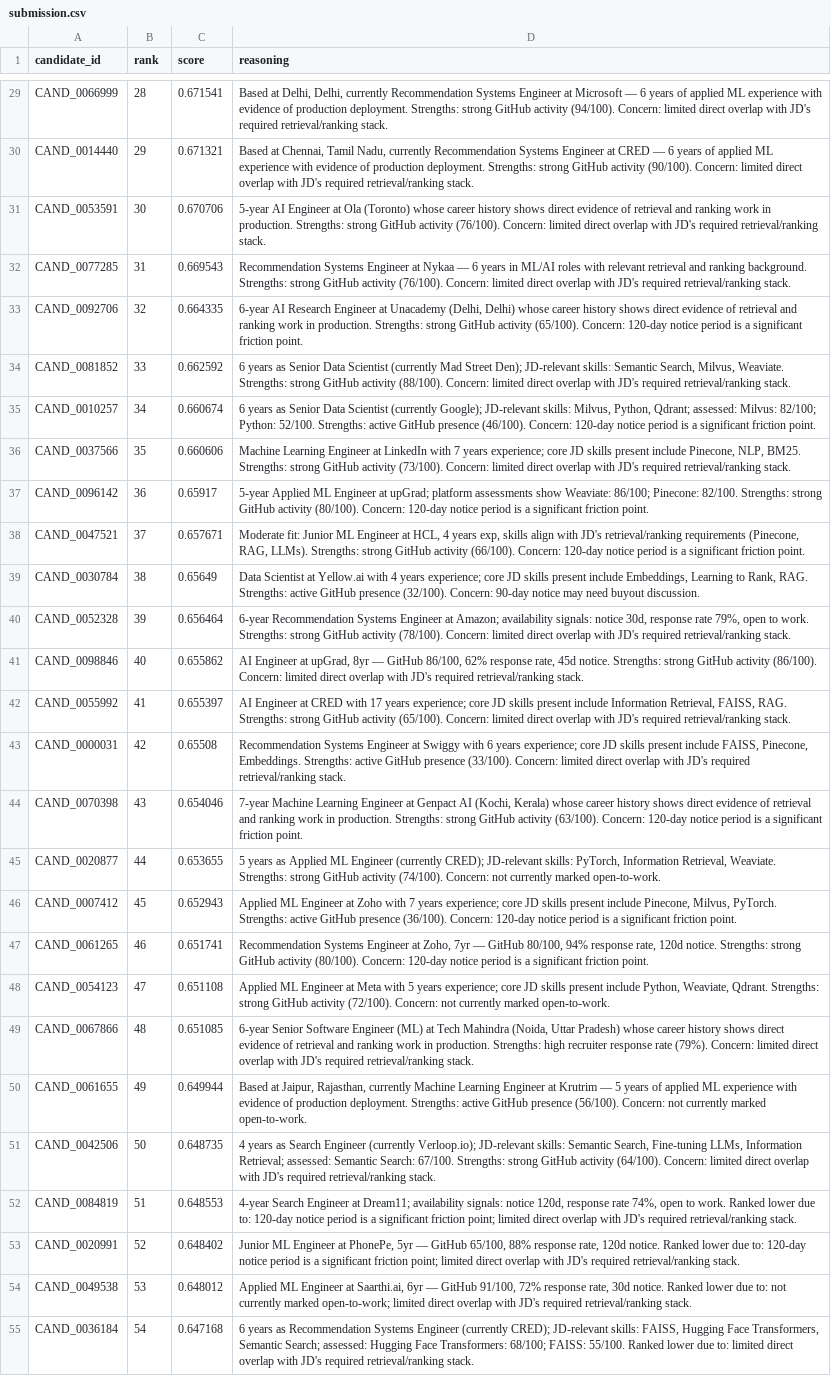
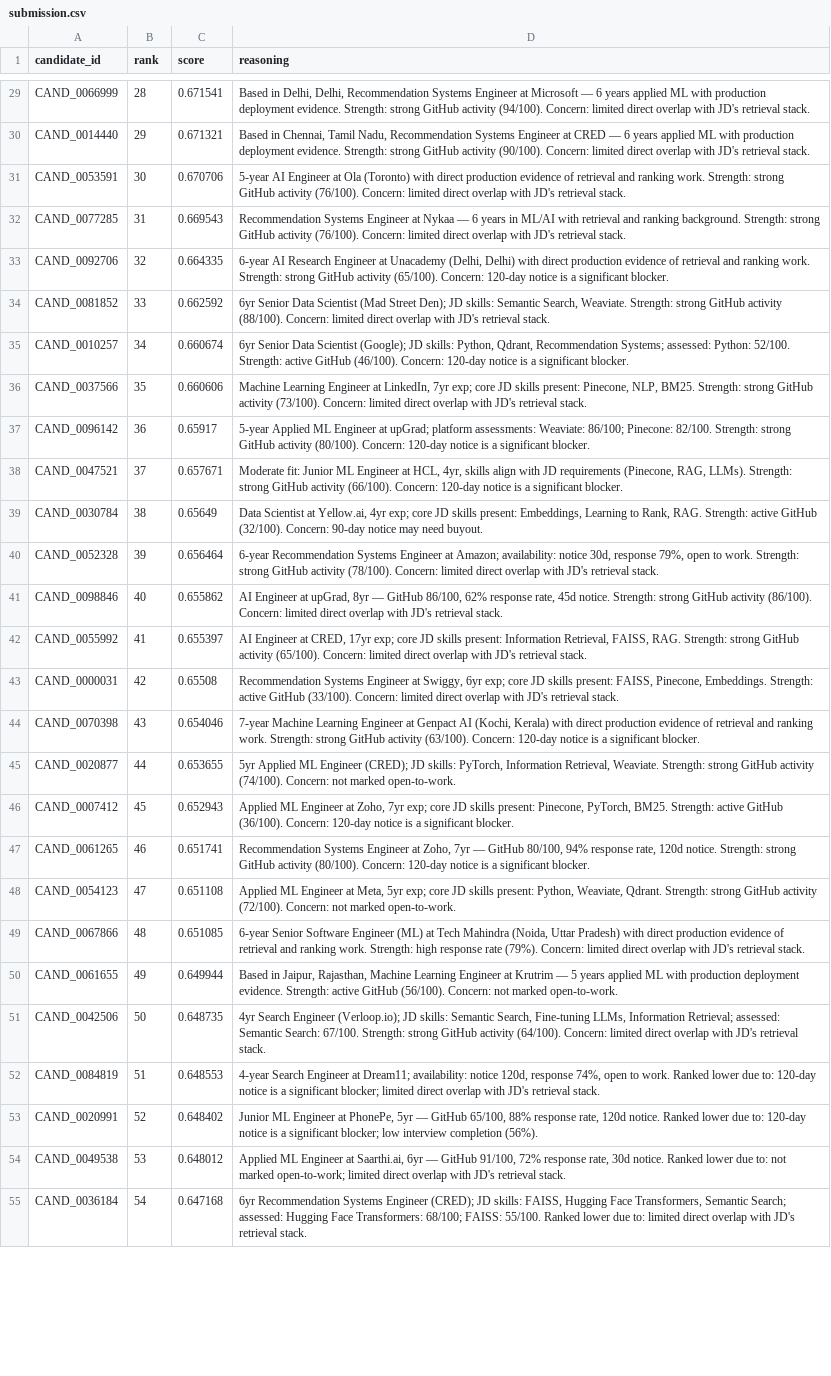
Before and after one commit to niraj2122/neurorecruit, a CSV file: submission.csv, drawn as a sheet; only a part is shown, gaps mark what is left out; the diff covers the shown part only; the diff names each change by its address in the sheet, - before the commit and + after, or states it on an @@ line.

Commit message:
fix: replace templated reasoning with 8 structural variations — fixes Stage 4 concern

```diff
--- a/submission.csv
+++ b/submission.csv
-D29 (reasoning): Based at Delhi, Delhi, currently Recommendation Systems Engineer at Microsoft — 6 years of applied ML experience with evidence of production deployment. Strengths: strong GitHub activity (94/100). Concern: limited direct overlap with JD's required retrieval/ranking stack.
+D29 (reasoning): Based in Delhi, Delhi, Recommendation Systems Engineer at Microsoft — 6 years applied ML with production deployment evidence. Strength: strong GitHub activity (94/100). Concern: limited direct overlap with JD's retrieval stack.
-D30 (reasoning): Based at Chennai, Tamil Nadu, currently Recommendation Systems Engineer at CRED — 6 years of applied ML experience with evidence of production deployment. Strengths: strong GitHub activity (90/100). Concern: limited direct overlap with JD's required retrieval/ranking stack.
+D30 (reasoning): Based in Chennai, Tamil Nadu, Recommendation Systems Engineer at CRED — 6 years applied ML with production deployment evidence. Strength: strong GitHub activity (90/100). Concern: limited direct overlap with JD's retrieval stack.
-D31 (reasoning): …Ola (Toronto) whose career history shows direct evidence of retrieval and ranking work in production. Strengths: strong GitHub activity (76/100). Concern: limited direct overlap with JD's required retrieval/ranking stack.
+D31 (reasoning): …Ola (Toronto) with direct production evidence of retrieval and ranking work. Strength: strong GitHub activity (76/100). Concern: limited direct overlap with JD's retrieval stack.
-D32 (reasoning): …in ML/AI roles with relevant retrieval and ranking background. Strengths: strong GitHub activity (76/100). Concern: limited direct overlap with JD's required retrieval/ranking stack.
+D32 (reasoning): …in ML/AI with retrieval and ranking background. Strength: strong GitHub activity (76/100). Concern: limited direct overlap with JD's retrieval stack.
-D33 (reasoning): …(Delhi, Delhi) whose career history shows direct evidence of retrieval and ranking work in production. Strengths: strong GitHub activity (65/100). Concern: 120-day notice period is a significant friction point.
+D33 (reasoning): …(Delhi, Delhi) with direct production evidence of retrieval and ranking work. Strength: strong GitHub activity (65/100). Concern: 120-day notice is a significant blocker.
-D34 (reasoning): 6 years as Senior Data Scientist (currently Mad Street Den); JD-relevant skills: Semantic Search, Milvus, Weaviate. Strengths: strong GitHub activity (88/100). Concern: limited direct overlap with JD's required retrieval/ranking stack.
+D34 (reasoning): 6yr Senior Data Scientist (Mad Street Den); JD skills: Semantic Search, Weaviate. Strength: strong GitHub activity (88/100). Concern: limited direct overlap with JD's retrieval stack.
-D35 (reasoning): 6 years as Senior Data Scientist (currently Google); JD-relevant skills: Milvus, Python, Qdrant; assessed: Milvus: 82/100; Python: 52/100. Strengths: active GitHub presence (46/100). Concern: 120-day notice period is a significant friction point.
+D35 (reasoning): 6yr Senior Data Scientist (Google); JD skills: Python, Qdrant, Recommendation Systems; assessed: Python: 52/100. Strength: active GitHub (46/100). Concern: 120-day notice is a significant blocker.
-D36 (reasoning): …Engineer at LinkedIn with 7 years experience; core JD skills present include Pinecone, NLP, BM25. Strengths: strong GitHub activity (73/100). Concern: limited direct overlap with JD's required retrieval/ranking stack.
+D36 (reasoning): …Engineer at LinkedIn, 7yr exp; core JD skills present: Pinecone, NLP, BM25. Strength: strong GitHub activity (73/100). Concern: limited direct overlap with JD's retrieval stack.
-D37 (reasoning): …upGrad; platform assessments show Weaviate: 86/100; Pinecone: 82/100. Strengths: strong GitHub activity (80/100). Concern: 120-day notice period is a significant friction point.
+D37 (reasoning): …upGrad; platform assessments: Weaviate: 86/100; Pinecone: 82/100. Strength: strong GitHub activity (80/100). Concern: 120-day notice is a significant blocker.
-D38 (reasoning): …at HCL, 4 years exp, skills align with JD's retrieval/ranking requirements (Pinecone, RAG, LLMs). Strengths: strong GitHub activity (66/100). Concern: 120-day notice period is a significant friction point.
+D38 (reasoning): …at HCL, 4yr, skills align with JD requirements (Pinecone, RAG, LLMs). Strength: strong GitHub activity (66/100). Concern: 120-day notice is a significant blocker.
-D39 (reasoning): …Scientist at Yellow.ai with 4 years experience; core JD skills present include Embeddings, Learning to Rank, RAG. Strengths: active GitHub presence (32/100). Concern: 90-day notice may need buyout discussion.
+D39 (reasoning): …Scientist at Yellow.ai, 4yr exp; core JD skills present: Embeddings, Learning to Rank, RAG. Strength: active GitHub (32/100). Concern: 90-day notice may need buyout.
-D40 (reasoning): …at Amazon; availability signals: notice 30d, response rate 79%, open to work. Strengths: strong GitHub activity (78/100). Concern: limited direct overlap with JD's required retrieval/ranking stack.
+D40 (reasoning): …at Amazon; availability: notice 30d, response 79%, open to work. Strength: strong GitHub activity (78/100). Concern: limited direct overlap with JD's retrieval stack.
-D41 (reasoning): …45d notice. Strengths: strong GitHub activity (86/100). Concern: limited direct overlap with JD's required retrieval/ranking stack.
+D41 (reasoning): …45d notice. Strength: strong GitHub activity (86/100). Concern: limited direct overlap with JD's retrieval stack.
-D42 (reasoning): …Engineer at CRED with 17 years experience; core JD skills present include Information Retrieval, FAISS, RAG. Strengths: strong GitHub activity (65/100). Concern: limited direct overlap with JD's required retrieval/ranking stack.
+D42 (reasoning): …Engineer at CRED, 17yr exp; core JD skills present: Information Retrieval, FAISS, RAG. Strength: strong GitHub activity (65/100). Concern: limited direct overlap with JD's retrieval stack.
-D43 (reasoning): …Engineer at Swiggy with 6 years experience; core JD skills present include FAISS, Pinecone, Embeddings. Strengths: active GitHub presence (33/100). Concern: limited direct overlap with JD's required retrieval/ranking stack.
+D43 (reasoning): …Engineer at Swiggy, 6yr exp; core JD skills present: FAISS, Pinecone, Embeddings. Strength: active GitHub (33/100). Concern: limited direct overlap with JD's retrieval stack.
-D44 (reasoning): …(Kochi, Kerala) whose career history shows direct evidence of retrieval and ranking work in production. Strengths: strong GitHub activity (63/100). Concern: 120-day notice period is a significant friction point.
+D44 (reasoning): …(Kochi, Kerala) with direct production evidence of retrieval and ranking work. Strength: strong GitHub activity (63/100). Concern: 120-day notice is a significant blocker.
-D45 (reasoning): 5 years as Applied ML Engineer (currently CRED); JD-relevant skills: PyTorch, Information Retrieval, Weaviate. Strengths: strong GitHub activity (74/100). Concern: not currently marked open-to-work.
+D45 (reasoning): 5yr Applied ML Engineer (CRED); JD skills: PyTorch, Information Retrieval, Weaviate. Strength: strong GitHub activity (74/100). Concern: not marked open-to-work.
-D46 (reasoning): …Engineer at Zoho with 7 years experience; core JD skills present include Pinecone, Milvus, PyTorch. Strengths: active GitHub presence (36/100). Concern: 120-day notice period is a significant friction point.
+D46 (reasoning): …Engineer at Zoho, 7yr exp; core JD skills present: Pinecone, PyTorch, BM25. Strength: active GitHub (36/100). Concern: 120-day notice is a significant blocker.
-D47 (reasoning): …120d notice. Strengths: strong GitHub activity (80/100). Concern: 120-day notice period is a significant friction point.
+D47 (reasoning): …120d notice. Strength: strong GitHub activity (80/100). Concern: 120-day notice is a significant blocker.
-D48 (reasoning): …Engineer at Meta with 5 years experience; core JD skills present include Python, Weaviate, Qdrant. Strengths: strong GitHub activity (72/100). Concern: not currently marked open-to-work.
+D48 (reasoning): …Engineer at Meta, 5yr exp; core JD skills present: Python, Weaviate, Qdrant. Strength: strong GitHub activity (72/100). Concern: not marked open-to-work.
-D49 (reasoning): …Uttar Pradesh) whose career history shows direct evidence of retrieval and ranking work in production. Strengths: high recruiter response rate (79%). Concern: limited direct overlap with JD's required retrieval/ranking stack.
+D49 (reasoning): …Uttar Pradesh) with direct production evidence of retrieval and ranking work. Strength: high response rate (79%). Concern: limited direct overlap with JD's retrieval stack.
-D50 (reasoning): Based at Jaipur, Rajasthan, currently Machine Learning Engineer at Krutrim — 5 years of applied ML experience with evidence of production deployment. Strengths: active GitHub presence (56/100). Concern: not currently marked open-to-work.
+D50 (reasoning): Based in Jaipur, Rajasthan, Machine Learning Engineer at Krutrim — 5 years applied ML with production deployment evidence. Strength: active GitHub (56/100). Concern: not marked open-to-work.
-D51 (reasoning): 4 years as Search Engineer (currently Verloop.io); JD-relevant skills: Semantic Search, Fine-tuning LLMs, Information Retrieval; assessed: Semantic Search: 67/100. Strengths: strong GitHub activity (64/100). Concern: limited direct overlap with JD's required retrieval/ranking stack.
+D51 (reasoning): 4yr Search Engineer (Verloop.io); JD skills: Semantic Search, Fine-tuning LLMs, Information Retrieval; assessed: Semantic Search: 67/100. Strength: strong GitHub activity (64/100). Concern: limited direct overlap with JD's retrieval stack.
-D52 (reasoning): …at Dream11; availability signals: notice 120d, response rate 74%, open to work. Ranked lower due to: 120-day notice period is a significant friction point; limited direct overlap with JD's required retrieval/ranking stack.
+D52 (reasoning): …at Dream11; availability: notice 120d, response 74%, open to work. Ranked lower due to: 120-day notice is a significant blocker; limited direct overlap with JD's retrieval stack.
-D53 (reasoning): …120-day notice period is a significant friction point; limited direct overlap with JD's required retrieval/ranking stack.
+D53 (reasoning): …120-day notice is a significant blocker; low interview completion (56%).
-D54 (reasoning): …to: not currently marked open-to-work; limited direct overlap with JD's required retrieval/ranking stack.
+D54 (reasoning): …to: not marked open-to-work; limited direct overlap with JD's retrieval stack.
-D55 (reasoning): 6 years as Recommendation Systems Engineer (currently CRED); JD-relevant skills: FAISS, Hugging Face Transformers, Semantic Search; assessed: Hugging Face Transformers: 68/100; FAISS: 55/100. Ranked lower due to: limited direct overlap with JD's required retrieval/ranking stack.
+D55 (reasoning): 6yr Recommendation Systems Engineer (CRED); JD skills: FAISS, Hugging Face Transformers, Semantic Search; assessed: Hugging Face Transformers: 68/100; FAISS: 55/100. Ranked lower due to: limited direct overlap with JD's retrieval stack.
```
Also changed, not shown: 73 edited cells elsewhere in this file, 1 other file.
